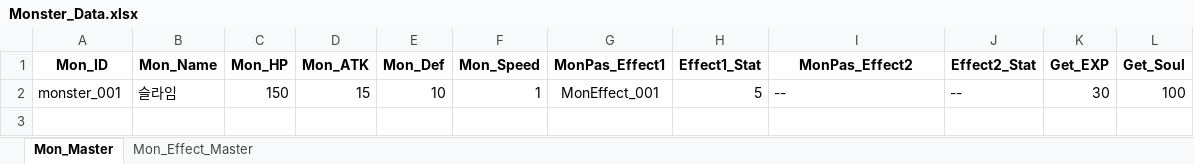
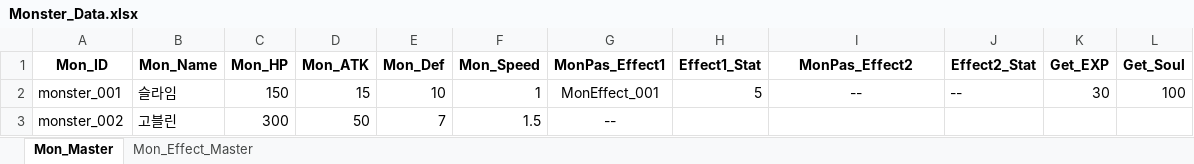
Before and after one commit to SoyCkicken/Adventure, an Excel workbook: JsonFile/Assets/ExcelFiles/Monster_Data.xlsx, sheet Mon_Master, drawn as a sheet; values as stored, in another font and other column widths than the file's, no borders; the diff names each change by its address in the sheet, - before the commit and + after, or states it on an @@ line.

```diff
--- a/JsonFile/Assets/ExcelFiles/Monster_Data.xlsx (sheet Mon_Master)
+++ b/JsonFile/Assets/ExcelFiles/Monster_Data.xlsx (sheet Mon_Master)
-I2 alignment: left
+I2 alignment: center
+row 3: monster_002 | 고블린 | 300 | 50 | 7 | 1.5 | --
```
Also changed, not shown: JsonFile/Assets/ExcelFiles/TRPG_ScriptData.xlsx, 11 other files.
